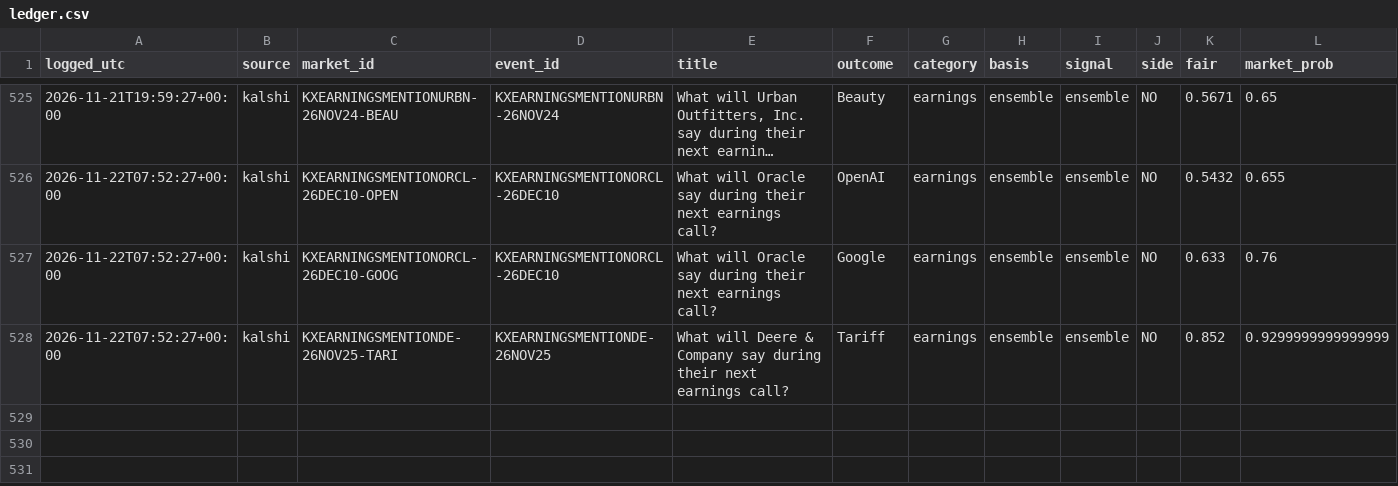
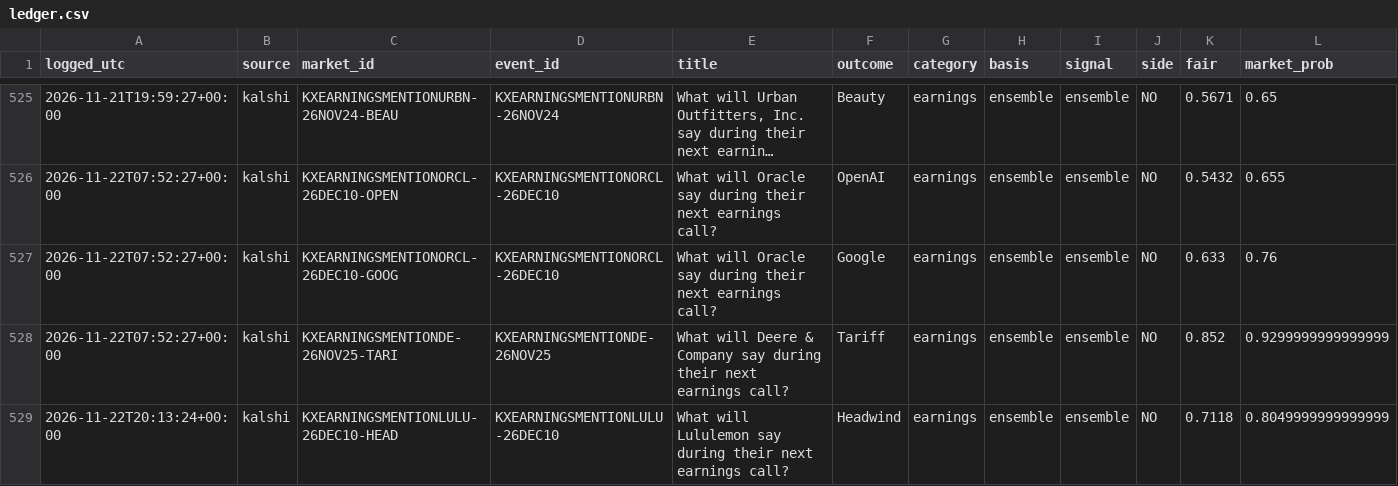
Before and after one commit to cj1234cj/markets, a CSV file: data/ledger.csv, drawn as a sheet; only a part is shown, gaps mark what is left out; long unchanged cells end in …; rows hold the shown columns only; the diff names each change by its address in the sheet, - before the commit and + after, or states it on an @@ line.

```diff
--- a/data/ledger.csv
+++ b/data/ledger.csv
+row 529: 2026-11-22T20:13:24+00:00 | kalshi | KXEARNINGSMENTIONLULU-26DEC10-HEAD | KXEARNINGSMENTIONLULU-26DEC10 | What will Lululemon say during their next earnings call? | Headwind | earnings | ensemble | ensemble | NO | 0.7118 | 0.8049999999999999
```
Also changed, not shown: 9 other files.
